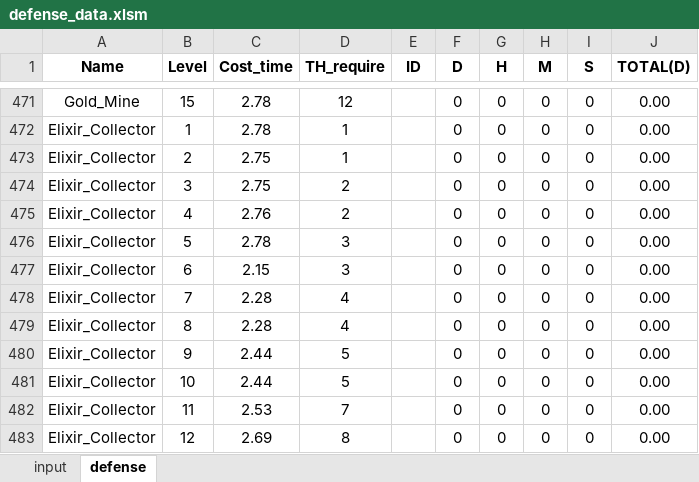
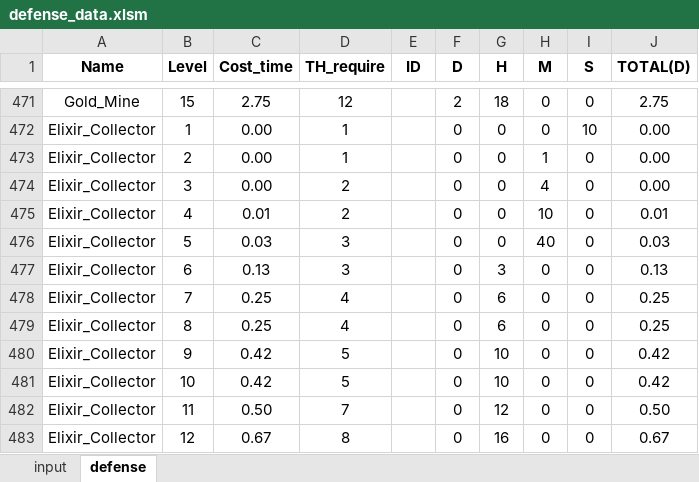
Before and after one commit to ranwuge/Clash-of-Clans-Builder-Calculator, an Excel workbook: defense_data.xlsm, sheet defense, drawn as a sheet; only a part is shown, gaps mark what is left out; values as stored, in another font and other column widths than the file's, no borders; the diff covers the shown part only; the diff names each change by its address in the sheet, - before the commit and + after, or states it on an @@ line.

```diff
--- a/defense_data.xlsm (sheet defense)
+++ b/defense_data.xlsm (sheet defense)
-C471 (Cost_time): 2.78
+C471 (Cost_time): 2.75
-F471 (D): 0
+F471 (D): 2
-G471 (H): 0
+G471 (H): 18
-J471 (TOTAL(D)): 0.00
+J471 (TOTAL(D)): 2.75
-C472 (Cost_time): 2.78
+C472 (Cost_time): 0.00
-I472 (S): 0
+I472 (S): 10
-C473:C474 (Cost_time): 2.75
+C473:C474 (Cost_time): 0.00
-H473 (M): 0
+H473 (M): 1
-H474 (M): 0
+H474 (M): 4
-C475 (Cost_time): 2.76
+C475 (Cost_time): 0.01
-H475 (M): 0
+H475 (M): 10
-J475 (TOTAL(D)): 0.00
+J475 (TOTAL(D)): 0.01
-C476 (Cost_time): 2.78
+C476 (Cost_time): 0.03
-H476 (M): 0
+H476 (M): 40
-J476 (TOTAL(D)): 0.00
+J476 (TOTAL(D)): 0.03
-C477 (Cost_time): 2.15
+C477 (Cost_time): 0.13
-G477 (H): 0
+G477 (H): 3
-J477 (TOTAL(D)): 0.00
+J477 (TOTAL(D)): 0.13
-C478:C479 (Cost_time): 2.28
+C478:C479 (Cost_time): 0.25
-G478:G479 (H): 0
+G478:G479 (H): 6
-J478:J479 (TOTAL(D)): 0.00
+J478:J479 (TOTAL(D)): 0.25
-C480:C481 (Cost_time): 2.44
+C480:C481 (Cost_time): 0.42
-G480:G481 (H): 0
+G480:G481 (H): 10
-J480:J481 (TOTAL(D)): 0.00
+J480:J481 (TOTAL(D)): 0.42
-C482 (Cost_time): 2.53
+C482 (Cost_time): 0.50
-G482 (H): 0
+G482 (H): 12
-J482 (TOTAL(D)): 0.00
+J482 (TOTAL(D)): 0.50
-C483 (Cost_time): 2.69
+C483 (Cost_time): 0.67
-G483 (H): 0
+G483 (H): 16
-J483 (TOTAL(D)): 0.00
+J483 (TOTAL(D)): 0.67
```
Also changed, not shown: 563 edited cells elsewhere in this sheet.
